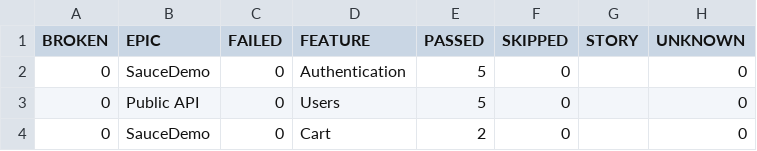
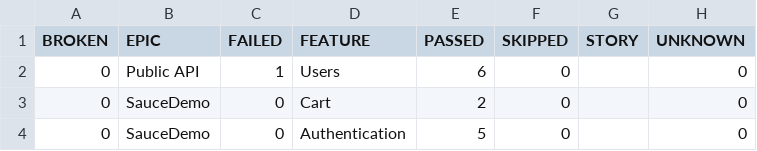
Before and after one commit to maximozaitsev/qa-automation-framework, a CSV file: data/behaviors.csv, drawn as a sheet.

```diff
--- a/data/behaviors.csv
+++ b/data/behaviors.csv
@@ -1,4 +1,4 @@
 "BROKEN","EPIC","FAILED","FEATURE","PASSED","SKIPPED","STORY","UNKNOWN"
+"0","Public API","1","Users","6","0","","0"
+"0","SauceDemo","0","Cart","2","0","","0"
 "0","SauceDemo","0","Authentication","5","0","","0"
-"0","Public API","0","Users","5","0","","0"
-"0","SauceDemo","0","Cart","2","0","","0"
```
Also changed, not shown: data/suites.csv, 51 other files.
